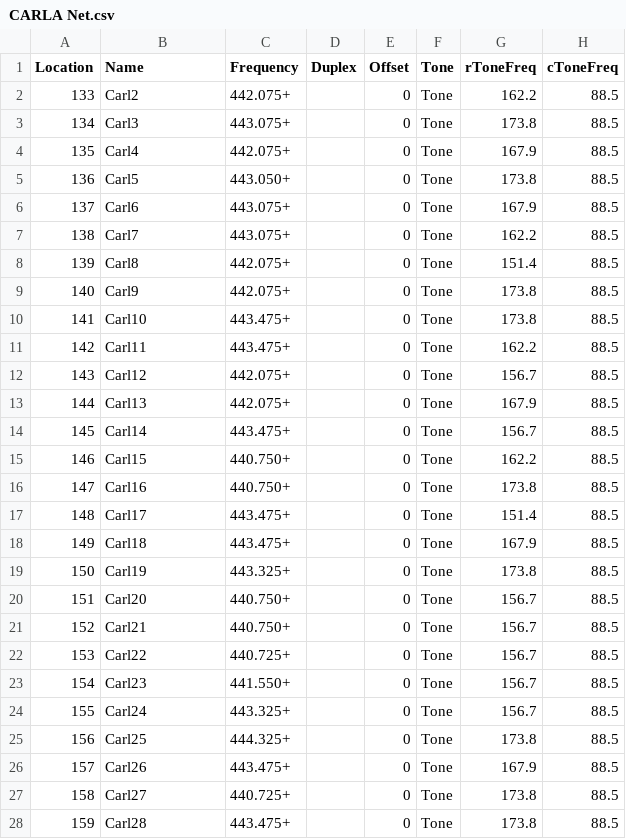
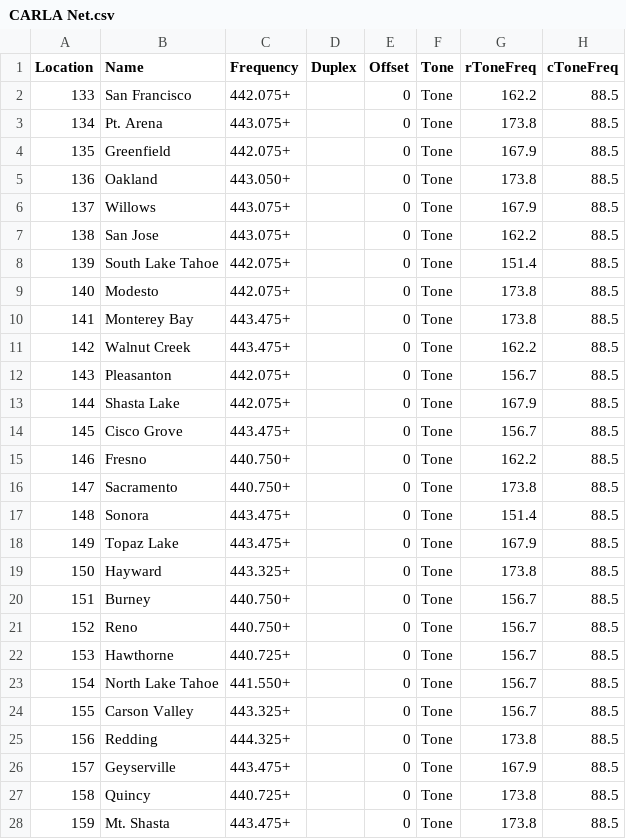
Before and after one commit to pcarmody/dev, a CSV file: repeater_map/StationLists/CARLA Net.csv, drawn as a sheet; only a part is shown; the diff covers the shown part only; the diff names each change by its address in the sheet, - before the commit and + after, or states it on an @@ line.

Commit message:
getting ready to move items on repeater map

```diff
--- a/repeater_map/StationLists/CARLA Net.csv
+++ b/repeater_map/StationLists/CARLA Net.csv
-B2 (Name): Carl2
+B2 (Name): San Francisco
-B3 (Name): Carl3
+B3 (Name): Pt. Arena
-B4 (Name): Carl4
+B4 (Name): Greenfield
-B5 (Name): Carl5
+B5 (Name): Oakland
-B6 (Name): Carl6
+B6 (Name): Willows
-B7 (Name): Carl7
+B7 (Name): San Jose
-B8 (Name): Carl8
+B8 (Name): South Lake Tahoe
-B9 (Name): Carl9
+B9 (Name): Modesto
-B10 (Name): Carl10
+B10 (Name): Monterey Bay
-B11 (Name): Carl11
+B11 (Name): Walnut Creek
-B12 (Name): Carl12
+B12 (Name): Pleasanton
-B13 (Name): Carl13
+B13 (Name): Shasta Lake
-B14 (Name): Carl14
+B14 (Name): Cisco Grove
-B15 (Name): Carl15
+B15 (Name): Fresno
-B16 (Name): Carl16
+B16 (Name): Sacramento
-B17 (Name): Carl17
+B17 (Name): Sonora
-B18 (Name): Carl18
+B18 (Name): Topaz Lake
-B19 (Name): Carl19
+B19 (Name): Hayward
-B20 (Name): Carl20
+B20 (Name): Burney
-B21 (Name): Carl21
+B21 (Name): Reno
-B22 (Name): Carl22
+B22 (Name): Hawthorne
-B23 (Name): Carl23
+B23 (Name): North Lake Tahoe
-B24 (Name): Carl24
+B24 (Name): Carson Valley
-B25 (Name): Carl25
+B25 (Name): Redding
-B26 (Name): Carl26
+B26 (Name): Geyserville
-B27 (Name): Carl27
+B27 (Name): Quincy
-B28 (Name): Carl28
+B28 (Name): Mt. Shasta
```
Also changed, not shown: 41 edited cells elsewhere in this file, repeater_map/StationLists/WIN raw.csv, 27 other files.
